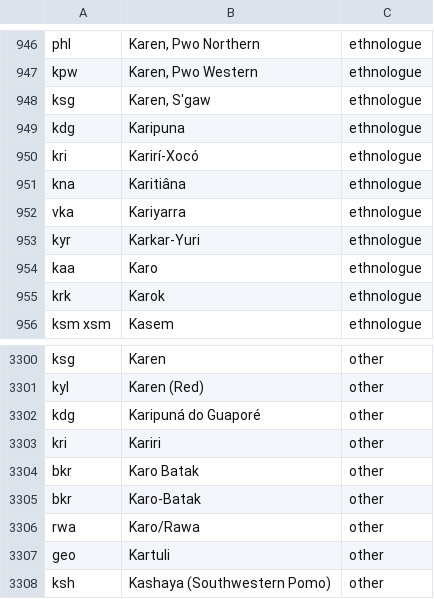
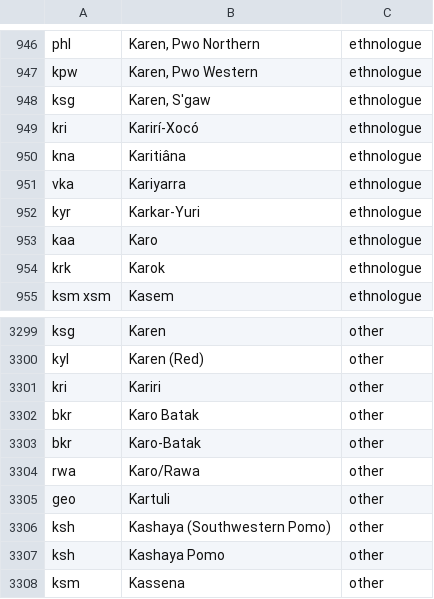
Before and after one commit to cldf-datasets/wals, a CSV file: cldf/language_names.csv, drawn as a sheet; only a part is shown, gaps mark what is left out; the shorter side is filled out with more unchanged rows.

```diff
--- a/cldf/language_names.csv
+++ b/cldf/language_names.csv
@@ -948,3 +948,2 @@ kpw,"Karen, Pwo Western",ethnologue
 ksg,"Karen, S'gaw",ethnologue
-kdg,Karipuna,ethnologue
 kri,Karirí-Xocó,ethnologue
@@ -3301,3 +3300,2 @@ ksg,Karen,other
 kyl,Karen (Red),other
-kdg,Karipuná do Guaporé,other
 kri,Kariri,other
```
Also changed, not shown: cldf/languages.csv, raw/identifier.csv, 4 other files.
